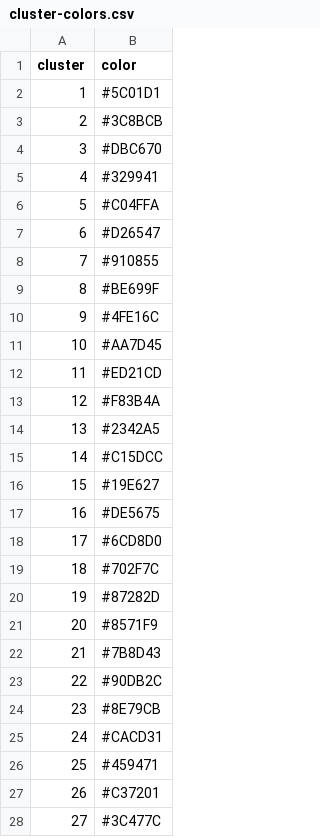
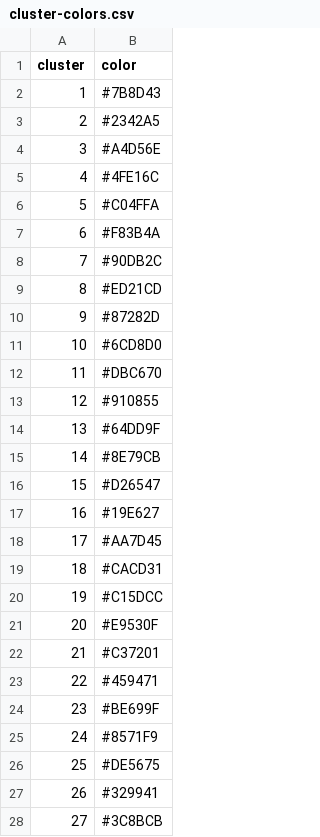
Before and after one commit to tanaylab/metacells, a CSV file: vignettes/cluster-colors.csv, drawn as a sheet; only a part is shown; the diff covers the shown part only.

```diff
--- a/vignettes/cluster-colors.csv
+++ b/vignettes/cluster-colors.csv
@@ -1,28 +1,28 @@
 "cluster","color"
-1,"#5C01D1"
-2,"#3C8BCB"
-3,"#DBC670"
-4,"#329941"
+1,"#7B8D43"
+2,"#2342A5"
+3,"#A4D56E"
+4,"#4FE16C"
 5,"#C04FFA"
-6,"#D26547"
-7,"#910855"
-8,"#BE699F"
-9,"#4FE16C"
-10,"#AA7D45"
-11,"#ED21CD"
-12,"#F83B4A"
-13,"#2342A5"
-14,"#C15DCC"
-15,"#19E627"
-16,"#DE5675"
-17,"#6CD8D0"
-18,"#702F7C"
-19,"#87282D"
-20,"#8571F9"
-21,"#7B8D43"
-22,"#90DB2C"
-23,"#8E79CB"
-24,"#CACD31"
-25,"#459471"
-26,"#C37201"
-27,"#3C477C"
+6,"#F83B4A"
+7,"#90DB2C"
+8,"#ED21CD"
+9,"#87282D"
+10,"#6CD8D0"
+11,"#DBC670"
+12,"#910855"
+13,"#64DD9F"
+14,"#8E79CB"
+15,"#D26547"
+16,"#19E627"
+17,"#AA7D45"
+18,"#CACD31"
+19,"#C15DCC"
+20,"#E9530F"
+21,"#C37201"
+22,"#459471"
+23,"#BE699F"
+24,"#8571F9"
+25,"#DE5675"
+26,"#329941"
+27,"#3C8BCB"
```
Also changed, not shown: 5 edited cells elsewhere in this file, 27 other files.
